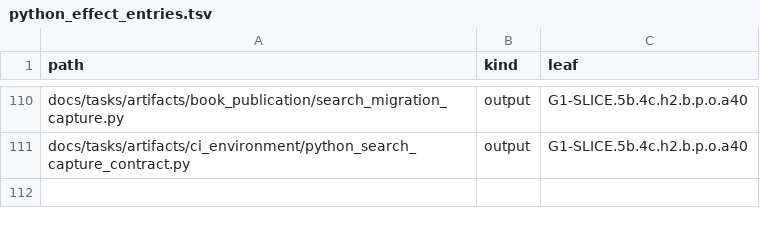
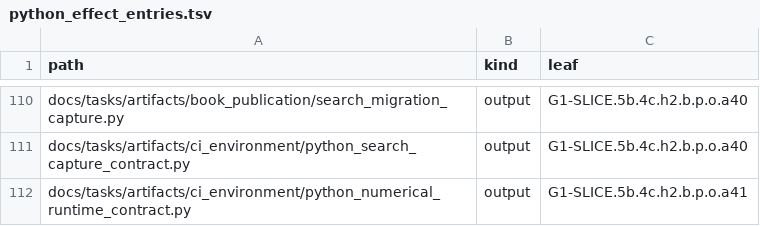
Before and after one commit to rdje/stitchcad, a TSV file: docs/tasks/artifacts/ci_environment/python_effect_entries.tsv, drawn as a sheet; only a part is shown, gaps mark what is left out; the diff names each change by its address in the sheet, - before the commit and + after, or states it on an @@ line.

```diff
--- a/docs/tasks/artifacts/ci_environment/python_effect_entries.tsv
+++ b/docs/tasks/artifacts/ci_environment/python_effect_entries.tsv
+row 112: docs/tasks/artifacts/ci_environment/python_numerical_runtime_contract.py | output | G1-SLICE.5b.4c.h2.b.p.o.a41
```
Also changed, not shown: docs/tasks/artifacts/ci_environment/producer_entries.tsv, docs/tasks/artifacts/ci_environment/python_file_entries.tsv, 13 other files.
